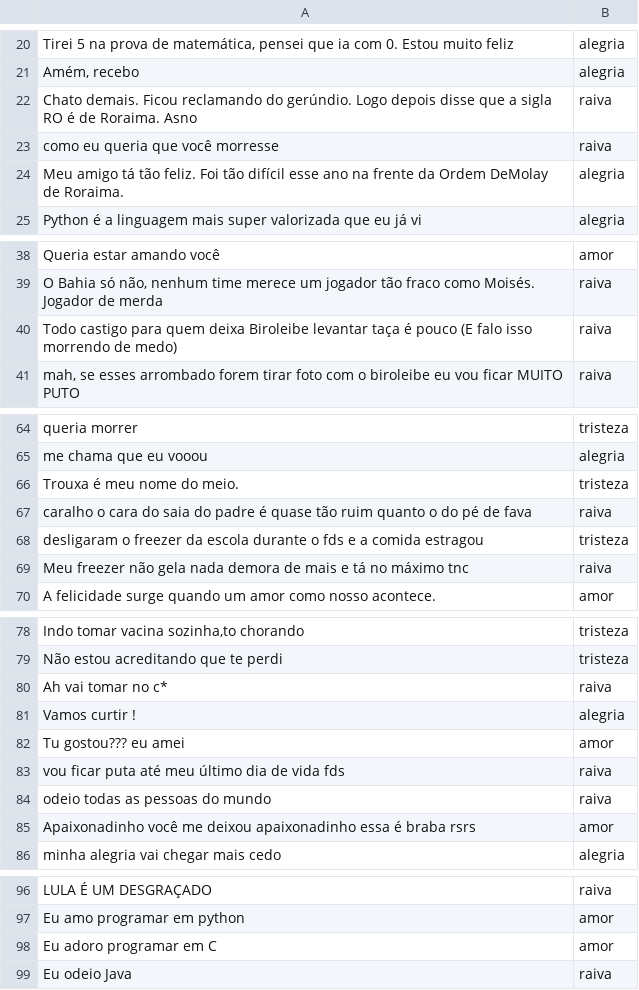
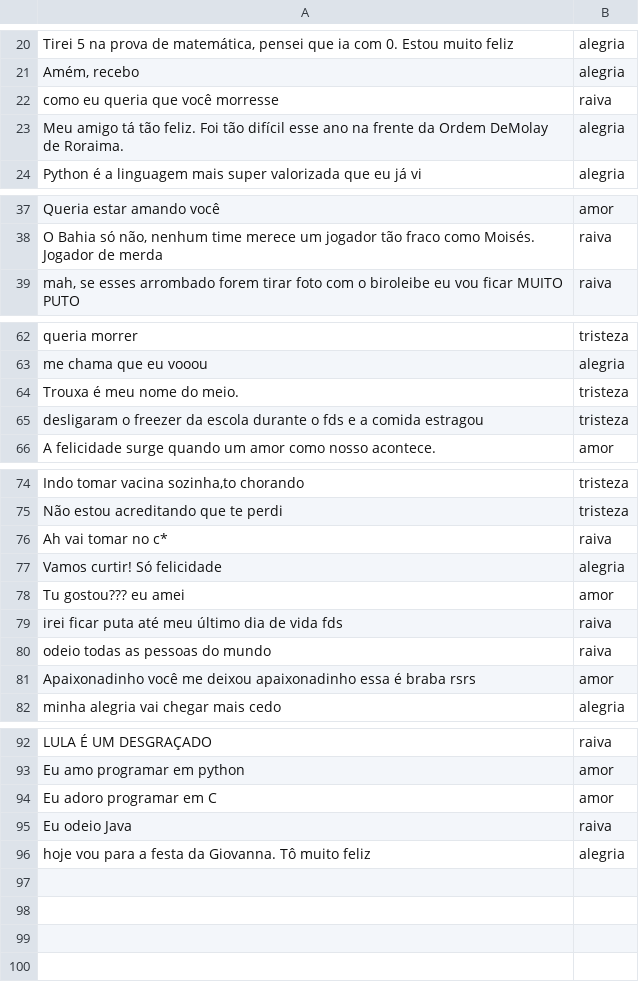
Before and after one commit to david123ramos/NoTwitter, a CSV file: src/flask/EmotionsDataset.csv (was src/EmotionsDataset.csv), drawn as a sheet; only a part is shown, gaps mark what is left out; removed rows and columns are numbered as before the commit, all else as after; the diff covers the shown part only; the diff names each change by its address in the sheet, - before the commit and + after, or states it on an @@ line.

```diff
--- a/src/EmotionsDataset.csv
+++ b/src/flask/EmotionsDataset.csv
-row 22: Chato demais. Ficou reclamando do gerúndio. Logo depois disse que a sigla RO é de Roraima. Asno | raiva
-row 40: Todo castigo para quem deixa Biroleibe levantar taça é pouco (E falo isso morrendo de medo) | raiva
-row 67: caralho o cara do saia do padre é quase tão ruim quanto o do pé de fava | raiva
-row 69: Meu freezer não gela nada demora de mais e tá no máximo tnc | raiva
-A77: Vamos curtir !
+A77: Vamos curtir! Só felicidade
-A79: vou ficar puta…
+A79: irei ficar puta…
+row 96: hoje vou para a festa da Giovanna. Tô muito feliz | alegria
```
Also changed, not shown: 1 edited cell elsewhere in this file, 16 other files.
